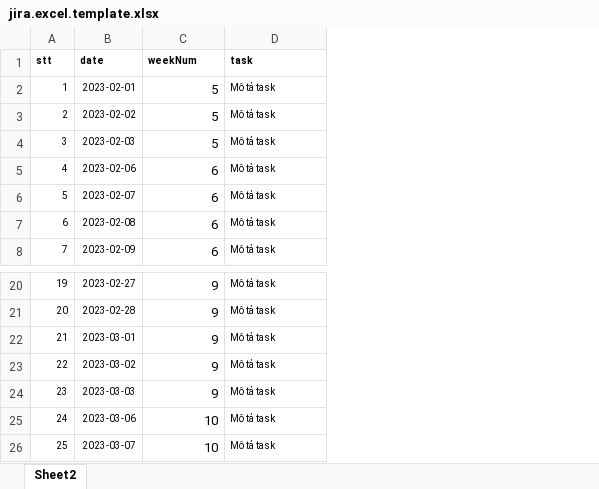
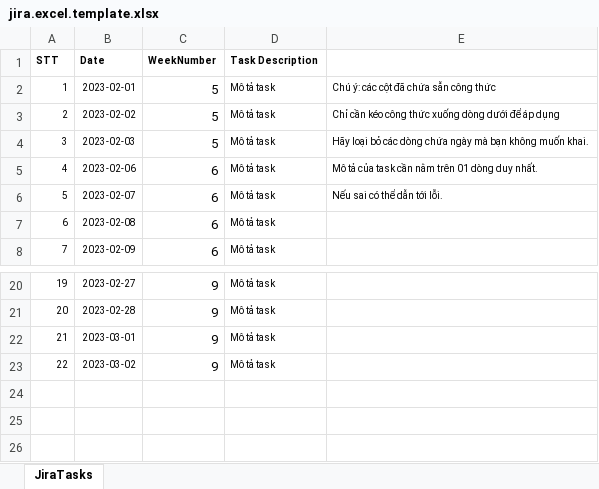
Before and after one commit to thanhtunguet/fis-jira-reporter, an Excel workbook: assets/jira.excel.template.xlsx, sheet JiraTasks, drawn as a sheet; only a part is shown, gaps mark what is left out; values as stored, in another font and other column widths than the file's, no borders; conditional formats not drawn; removed rows and columns are numbered as before the commit, all else as after; the diff names each change by its address in the sheet, - before the commit and + after, or states it on an @@ line.

```diff
--- a/assets/jira.excel.template.xlsx (sheet JiraTasks)
+++ b/assets/jira.excel.template.xlsx (sheet JiraTasks)
-sheet tab: Sheet2
+sheet tab: JiraTasks
+column E, rows 2-6: Chú ý: các cột đã chứa sẵn công thức | Chỉ cần kéo công thức xuống dòng dưới để áp dụng | Hãy loại bỏ các dòng chứa ngày mà bạn không muốn khai. | Mô tả của task cần nằm trên 01 dòng duy nhất. | Nếu sai có thể dẫn tới lỗi.
-row 1: stt | date | weekNum | task
+row 1: STT | Date | WeekNumber | Task Description
-row 24: 23 | 2023-03-03 | 9 | Mô tả task
-row 25: 24 | 2023-03-06 | 10 | Mô tả task
-row 26: 25 | 2023-03-07 | 10 | Mô tả task
```
Also changed, not shown: 6 other files.
